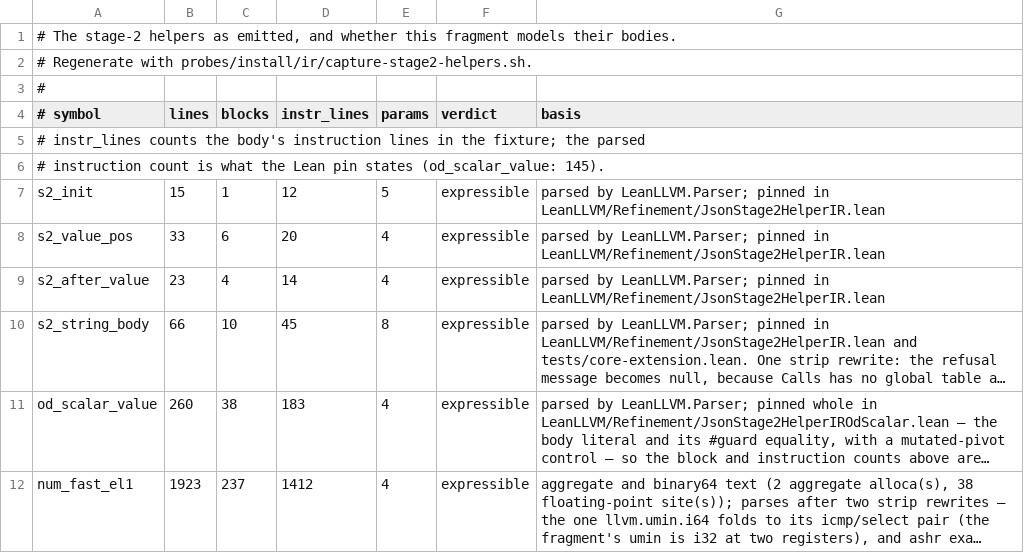
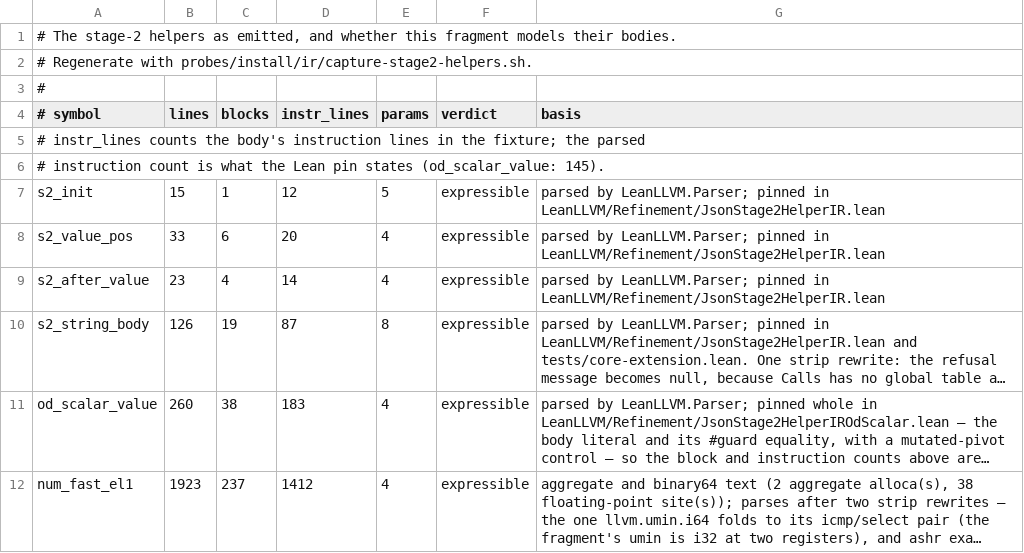
Before and after one commit to scidonia/lean-llvm, a TSV file: probes/install/ir/stage2.helpers.tsv, drawn as a sheet; long unchanged cells end in …; the diff names each change by its address in the sheet, - before the commit and + after, or states it on an @@ line.

```diff
--- a/probes/install/ir/stage2.helpers.tsv
+++ b/probes/install/ir/stage2.helpers.tsv
-B10 (lines): 66
+B10 (lines): 126
-C10 (blocks): 10
+C10 (blocks): 19
-D10 (instr_lines): 45
+D10 (instr_lines): 87
```
Also changed, not shown: probes/install/ir/stage2.rewrites.tsv, probes/install/ir/stage2.strip.tsv, 48 other files.
